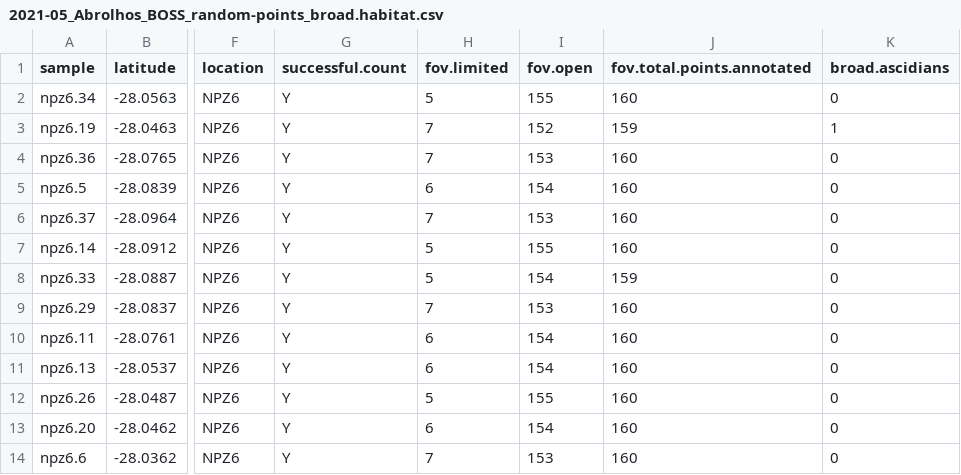
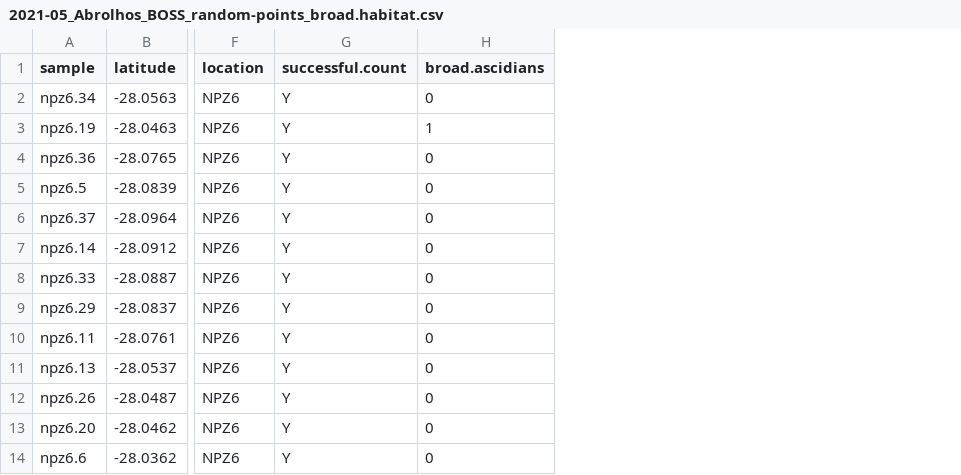
Before and after one commit to UWA-Marine-Ecology-Group-projects/forward-facing-benthic-composition-annotation, a CSV file: data/tidy/2021-05_Abrolhos_BOSS_random-points_broad.habitat.csv, drawn as a sheet; only a part is shown, gaps mark what is left out; the diff names each change by its address in the sheet, - before the commit and + after, or states it on an @@ line.

```diff
--- a/data/tidy/2021-05_Abrolhos_BOSS_random-points_broad.habitat.csv
+++ b/data/tidy/2021-05_Abrolhos_BOSS_random-points_broad.habitat.csv
-column H (fov.limited), rows 2-14: 5 | 7 | 7 | 6 | 7 | 5 | 5 | 7 | 6 | 6 | 5 | 6 | 7
-column I (fov.open), rows 2-14: 155 | 152 | 153 | 154 | 153 | 155 | 154 | 153 | 154 | 154 | 155 | 154 | 153
-column J (fov.total.points.annotated), rows 2-14: 160 | 159 | 160 | 160 | 160 | 160 | 159 | 160 | 160 | 160 | 160 | 160 | 160
```
Also changed, not shown: data/tidy/2021-05_Abrolhos_BOSS_random-points_detailed.habitat.csv, data/tidy/2021-05_Abrolhos_BOSS_random-points_percent-cover_broad.habitat.csv, 5 other files.
